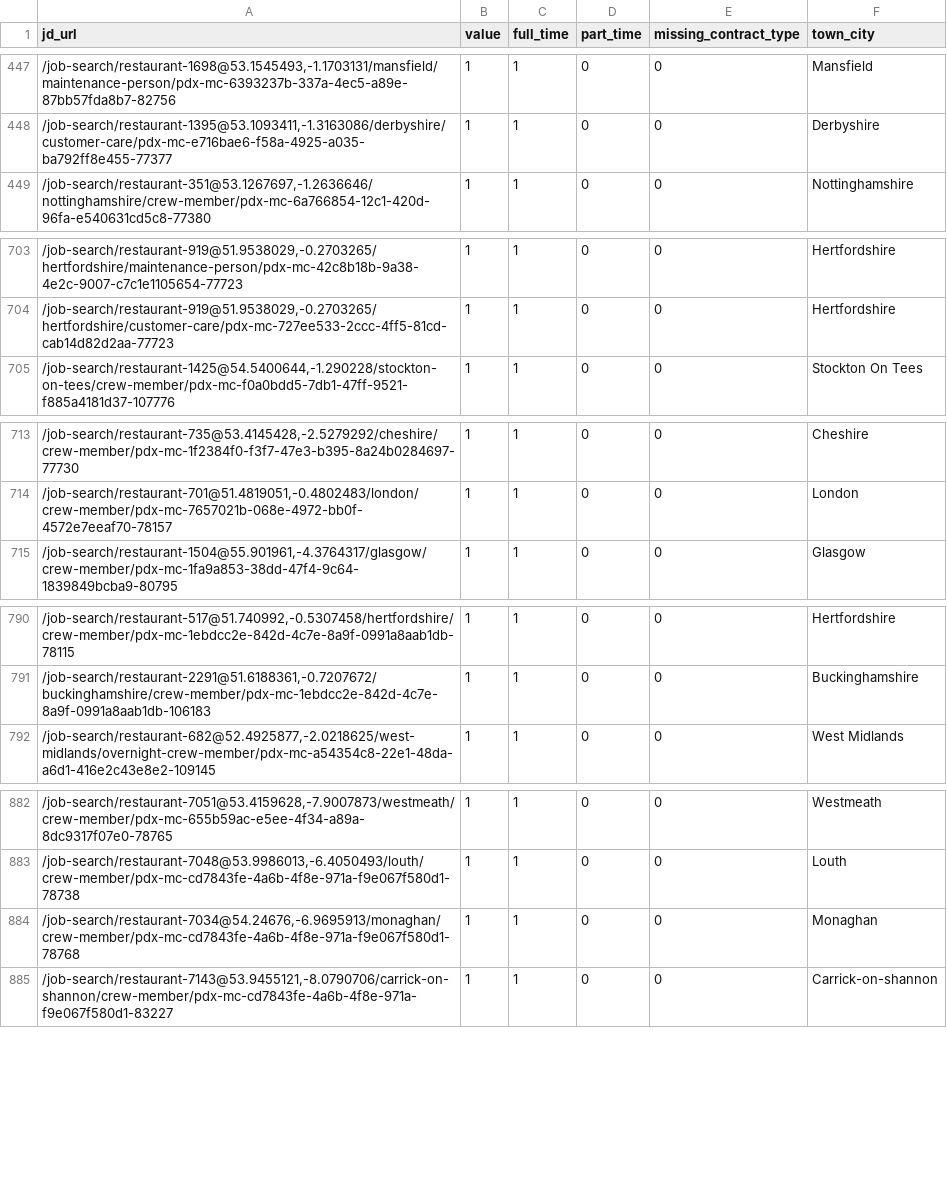
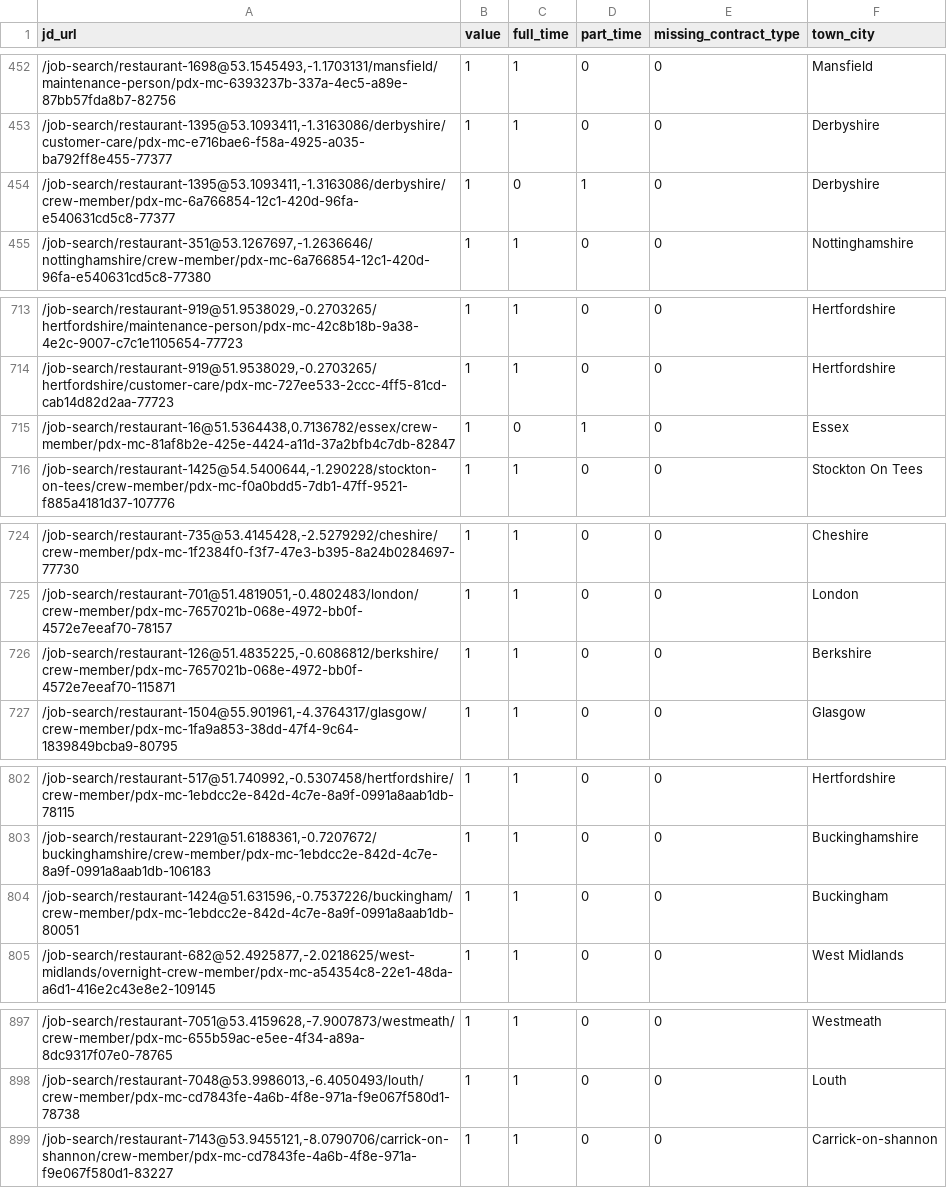
Before and after one commit to aaronisaacs-glitch/mcdonalds-job-tracker, a CSV file: current_jobs.csv, drawn as a sheet; only a part is shown, gaps mark what is left out; removed rows and columns are numbered as before the commit, all else as after; the diff covers the shown part only; the diff names each change by its address in the sheet, - before the commit and + after, or states it on an @@ line.

```diff
--- a/current_jobs.csv
+++ b/current_jobs.csv
+row 454: /job-search/restaurant-1395@53.1093411,-1.3163086/derbyshire/crew-member/pdx-mc-6a766854-12c1-420d-96fa-e540631cd5c8-77377 | 1 | 0 | 1 | 0 | Derbyshire
+row 715: /job-search/restaurant-16@51.5364438,0.7136782/essex/crew-member/pdx-mc-81af8b2e-425e-4424-a11d-37a2bfb4c7db-82847 | 1 | 0 | 1 | 0 | Essex
+row 726: /job-search/restaurant-126@51.4835225,-0.6086812/berkshire/crew-member/pdx-mc-7657021b-068e-4972-bb0f-4572e7eeaf70-115871 | 1 | 1 | 0 | 0 | Berkshire
+row 804: /job-search/restaurant-1424@51.631596,-0.7537226/buckingham/crew-member/pdx-mc-1ebdcc2e-842d-4c7e-8a9f-0991a8aab1db-80051 | 1 | 1 | 0 | 0 | Buckingham
-row 884: /job-search/restaurant-7034@54.24676,-6.9695913/monaghan/crew-member/pdx-mc-cd7843fe-4a6b-4f8e-971a-f9e067f580d1-78768 | 1 | 1 | 0 | 0 | Monaghan
```
Also changed, not shown: 16 added rows and 1 removed row elsewhere in this file, job_counts.csv.
